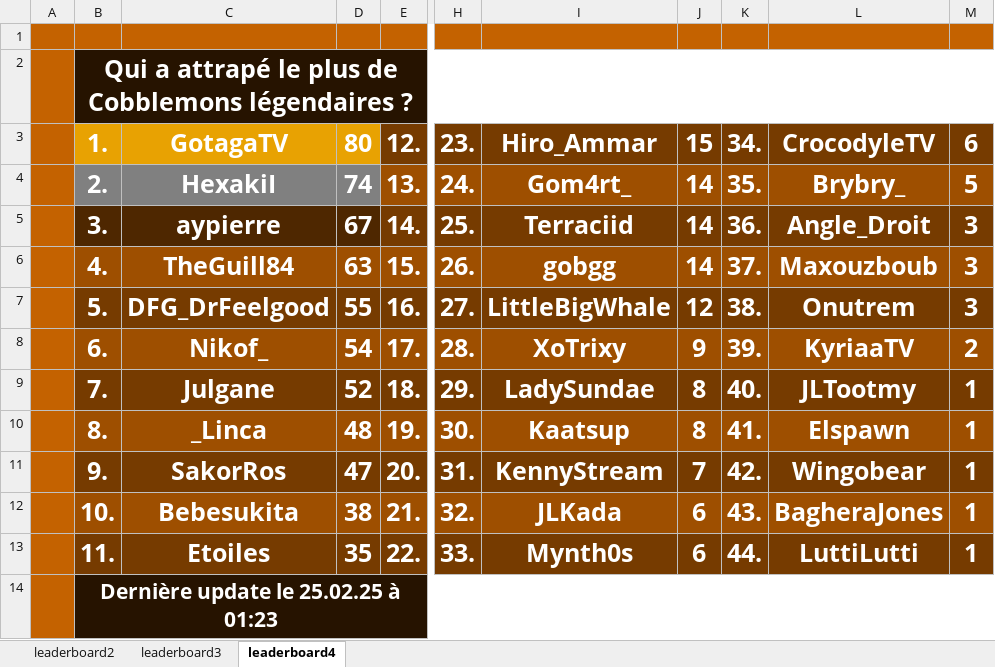
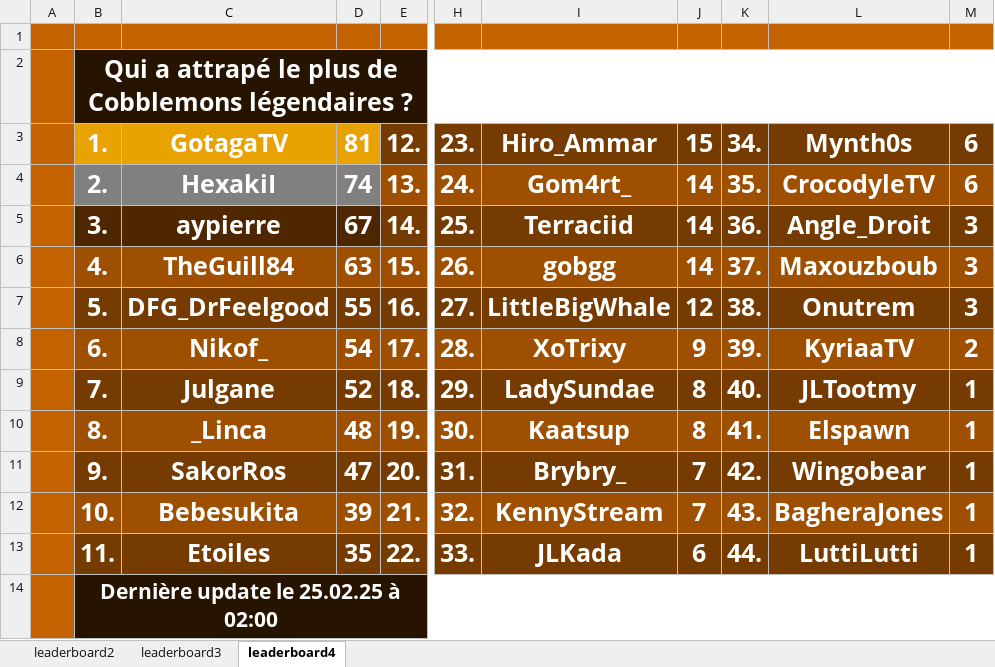
Before and after one commit to ThibautChoppy/MCStatsCompiler, an Excel workbook: cobblemon_module/output.xlsx, sheet leaderboard4, drawn as a sheet; only a part is shown, gaps mark what is left out; values as stored, in another font and other column widths than the file's, no borders; the diff names each change by its address in the sheet, - before the commit and + after, or states it on an @@ line.

```diff
--- a/cobblemon_module/output.xlsx (sheet leaderboard4)
+++ b/cobblemon_module/output.xlsx (sheet leaderboard4)
-D3: 80
+D3: 81
-L3: CrocodyleTV
+L3: Mynth0s
-L4: Brybry_
+L4: CrocodyleTV
-M4: 5
+M4: 6
-I11: KennyStream
+I11: Brybry_
-D12: 38
+D12: 39
-I12: JLKada
+I12: KennyStream
-J12: 6
+J12: 7
-I13: Mynth0s
+I13: JLKada
-B14: Dernière update le 25.02.25 à 01:23
+B14: Dernière update le 25.02.25 à 02:00
```
Also changed, not shown: sheet leaderboard3, sheet leaderboard2, 4 other files.
